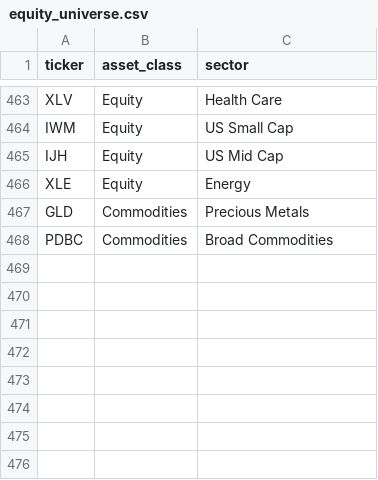
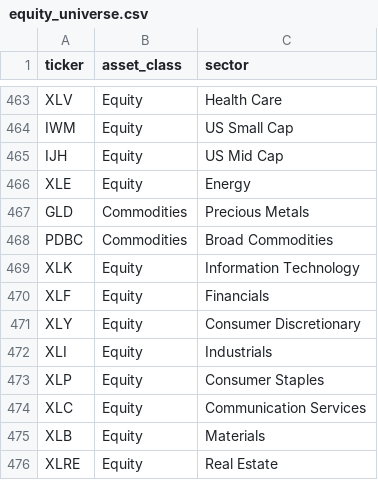
Before and after one commit to bkovalick/quant-research-platform, a CSV file: data/equity_universe.csv, drawn as a sheet; only a part is shown, gaps mark what is left out.

```diff
--- a/data/equity_universe.csv
+++ b/data/equity_universe.csv
@@ -468 +468,9 @@ GLD,Commodities,Precious Metals
 PDBC,Commodities,Broad Commodities
+XLK,Equity,Information Technology
+XLF,Equity,Financials
+XLY,Equity,Consumer Discretionary
+XLI,Equity,Industrials
+XLP,Equity,Consumer Staples
+XLC,Equity,Communication Services
+XLB,Equity,Materials
+XLRE,Equity,Real Estate
```
Also changed, not shown: data/fixed_income_universe.csv, 36 other files.
